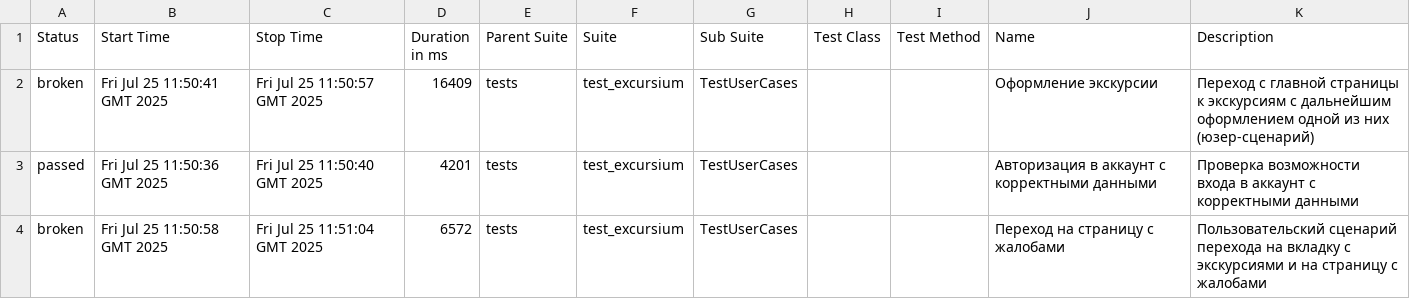
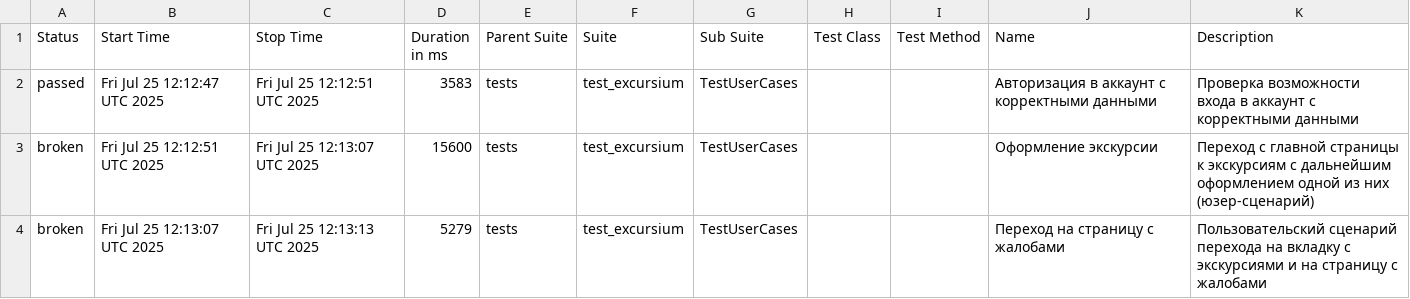
Before and after one commit to AlbertMaratovich/Excursium_project, a CSV file: data/suites.csv, drawn as a sheet.

Commit message:
Deploying to gh-pages from @ AlbertMaratovich/Excursium_project@67ef0fd03c2f1c42b217bf7150fa5f88257b1b02 🚀

```diff
--- a/data/suites.csv
+++ b/data/suites.csv
@@ -1,4 +1,4 @@
 "Status","Start Time","Stop Time","Duration in ms","Parent Suite","Suite","Sub Suite","Test Class","Test Method","Name","Description"
-"broken","Fri Jul 25 11:50:41 GMT 2025","Fri Jul 25 11:50:57 GMT 2025","16409","tests","test_excursium","TestUserCases","","","Оформление экскурсии","Переход с главной страницы к экскурсиям с дальнейшим оформлением одной из них (юзер-сценарий)"
-"passed","Fri Jul 25 11:50:36 GMT 2025","Fri Jul 25 11:50:40 GMT 2025","4201","tests","test_excursium","TestUserCases","","","Авторизация в аккаунт с корректными данными","Проверка возможности входа в аккаунт с корректными данными"
-"broken","Fri Jul 25 11:50:58 GMT 2025","Fri Jul 25 11:51:04 GMT 2025","6572","tests","test_excursium","TestUserCases","","","Переход на страницу с жалобами","Пользовательский сценарий перехода на вкладку с экскурсиями и на страницу с жалобами"
+"passed","Fri Jul 25 12:12:47 UTC 2025","Fri Jul 25 12:12:51 UTC 2025","3583","tests","test_excursium","TestUserCases","","","Авторизация в аккаунт с корректными данными","Проверка возможности входа в аккаунт с корректными данными"
+"broken","Fri Jul 25 12:12:51 UTC 2025","Fri Jul 25 12:13:07 UTC 2025","15600","tests","test_excursium","TestUserCases","","","Оформление экскурсии","Переход с главной страницы к экскурсиям с дальнейшим оформлением одной из них (юзер-сценарий)"
+"broken","Fri Jul 25 12:13:07 UTC 2025","Fri Jul 25 12:13:13 UTC 2025","5279","tests","test_excursium","TestUserCases","","","Переход на страницу с жалобами","Пользовательский сценарий перехода на вкладку с экскурсиями и на страницу с жалобами"
```
Also changed, not shown: 29 other files.
